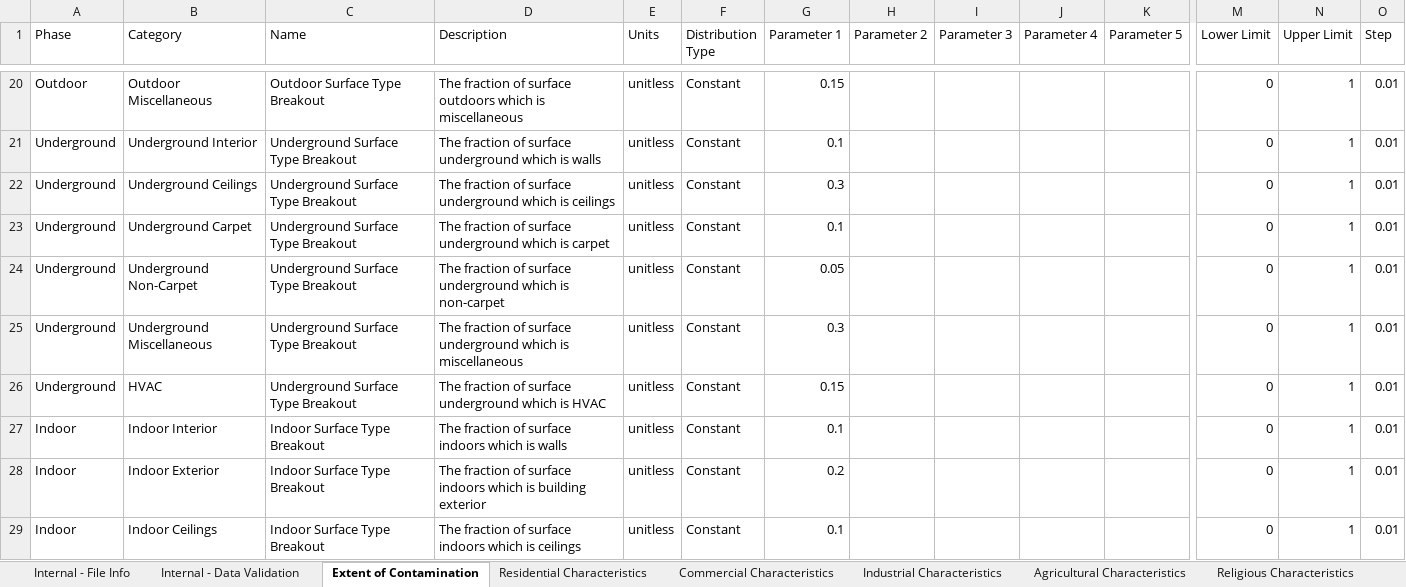
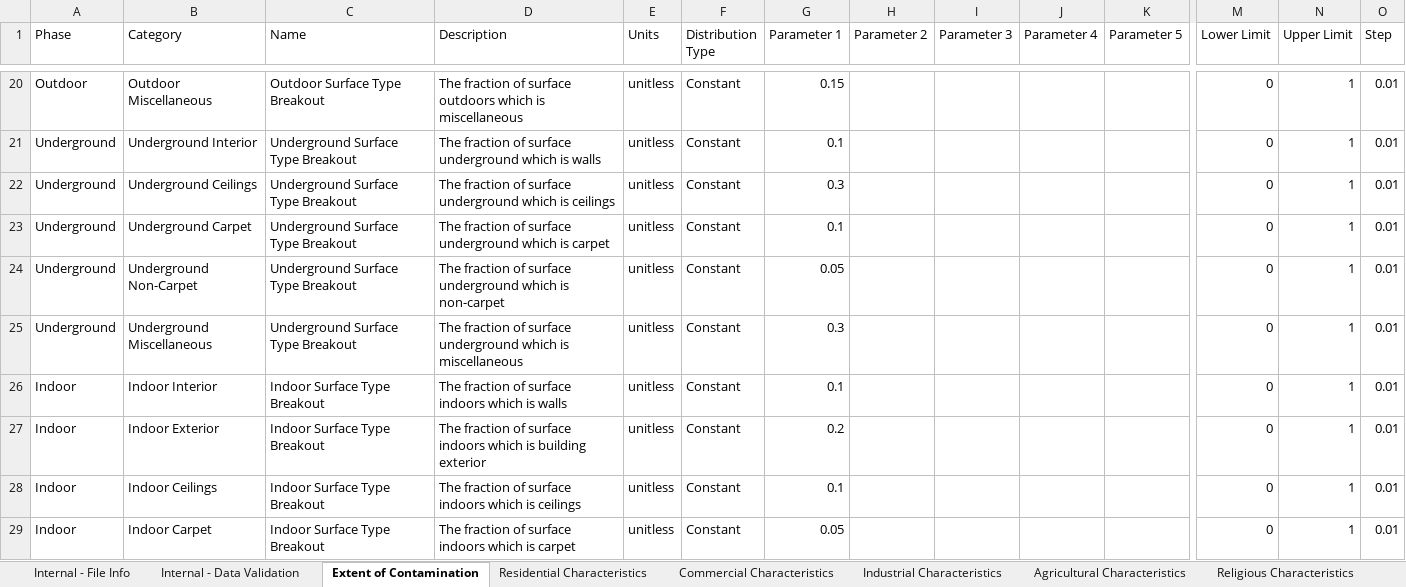
Before and after one commit to USEPA/EPADecon, an Excel workbook: InputFiles/DefineScenario.xlsx, sheet Extent of Contamination, drawn as a sheet; only a part is shown, gaps mark what is left out; the shorter side is filled out with more unchanged rows; values as stored, in another font and other column widths than the file's, no borders; conditional formats and table styles not drawn; rows hold the shown columns only; the diff names each change by its address in the sheet, - before the commit and + after, or states it on an @@ line.

Commit message:
Removed an incorrect underground surface type

```diff
--- a/InputFiles/DefineScenario.xlsx (sheet Extent of Contamination)
+++ b/InputFiles/DefineScenario.xlsx (sheet Extent of Contamination)
-row 26: Underground | HVAC | Underground Surface Type Breakout | The fraction of surface underground which is HVAC | unitless | Constant | 0.15 |  |  |  |  | 0 | 1 | 0.01
```
